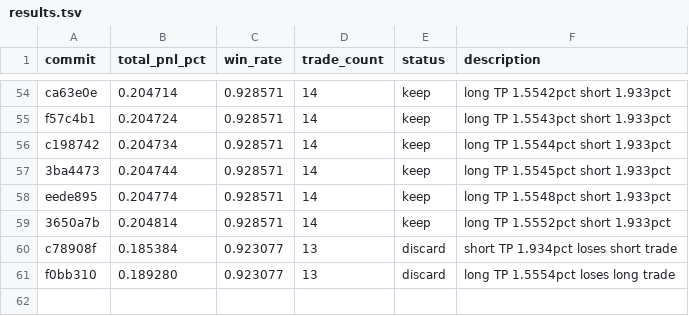
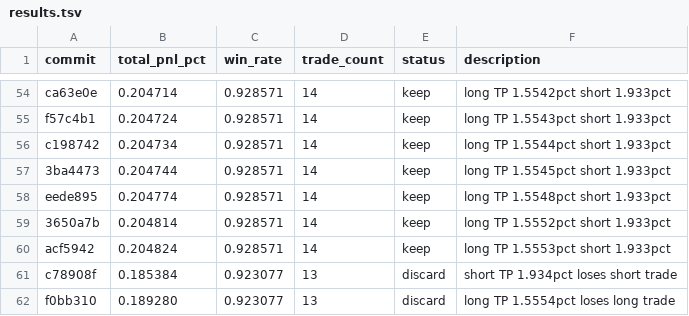
Before and after one commit to RishiJain905/autoresearch, a TSV file: results.tsv, drawn as a sheet; only a part is shown, gaps mark what is left out.

```diff
--- a/results.tsv
+++ b/results.tsv
@@ -59,2 +59,3 @@ eede895	0.204774	0.928571	14	keep	long TP 1.5548pct short 1.933pct
 3650a7b	0.204814	0.928571	14	keep	long TP 1.5552pct short 1.933pct
+acf5942	0.204824	0.928571	14	keep	long TP 1.5553pct short 1.933pct
 c78908f	0.185384	0.923077	13	discard	short TP 1.934pct loses short trade
```
Also changed, not shown: 1 other file.
